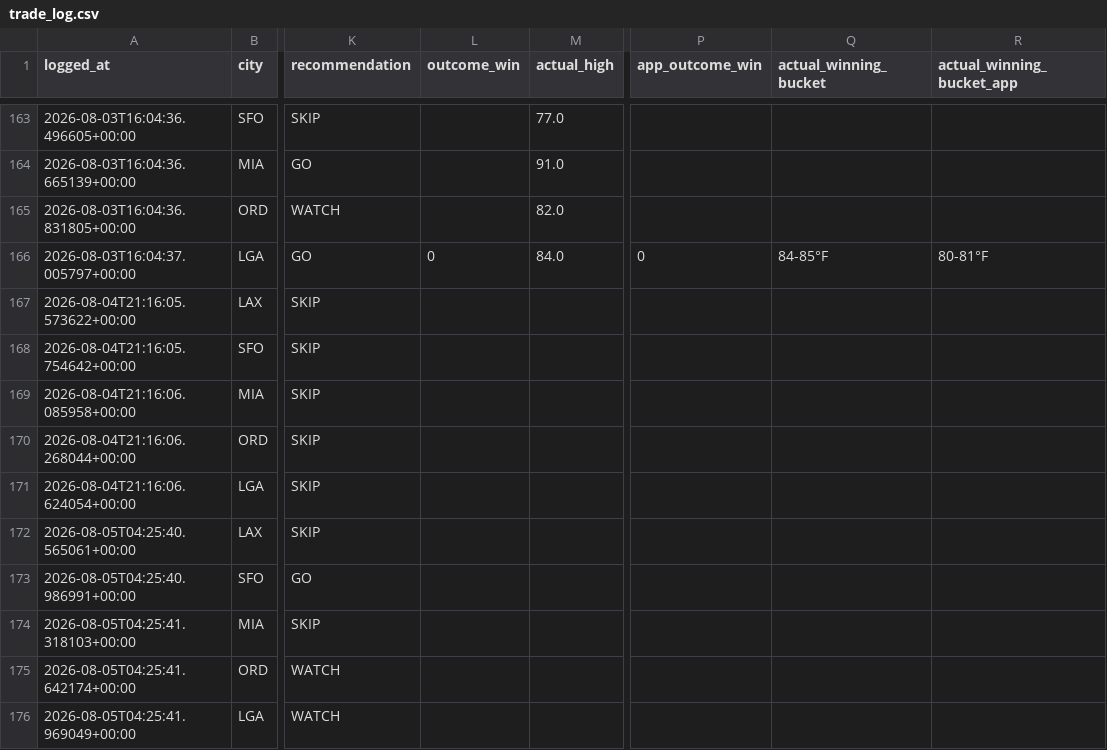
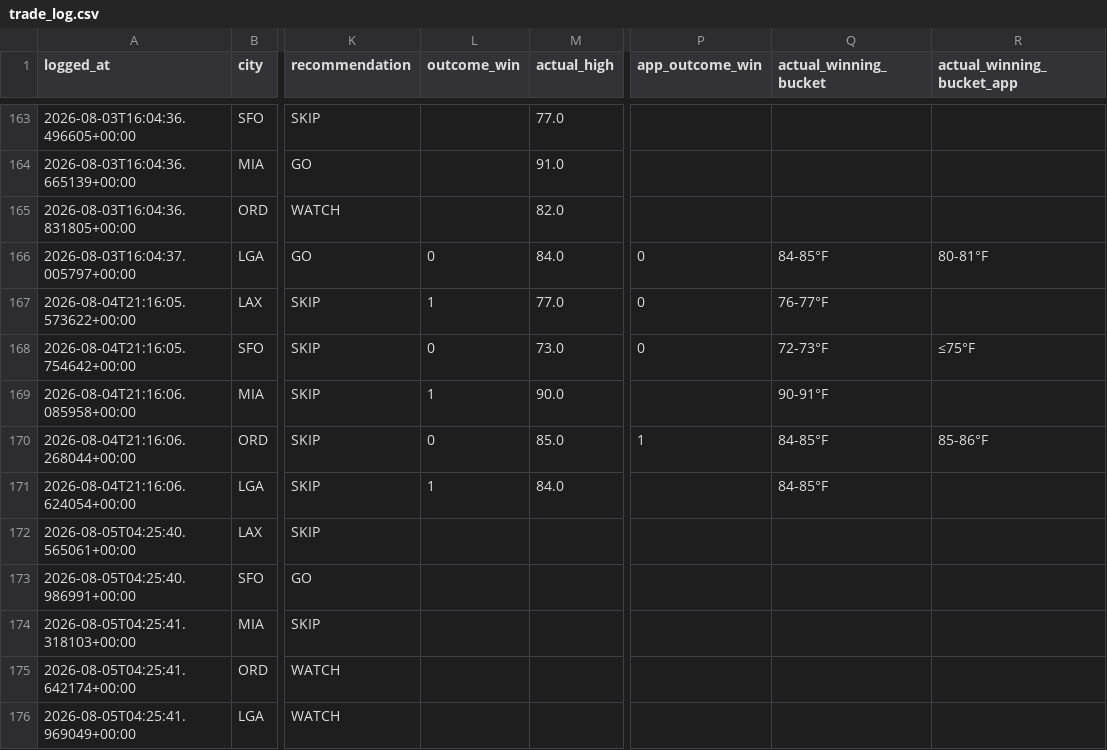
Before and after one commit to sso233x/weather-bot, a CSV file: trade_log.csv, drawn as a sheet; only a part is shown, gaps mark what is left out; the diff names each change by its address in the sheet, - before the commit and + after, or states it on an @@ line.

```diff
--- a/trade_log.csv
+++ b/trade_log.csv
-L167 (outcome_win): (empty)
+L167 (outcome_win): 1
-M167 (actual_high): (empty)
+M167 (actual_high): 77.0
-P167:P168 (app_outcome_win): (empty)
+P167:P168 (app_outcome_win): 0
-Q167 (actual_winning_bucket): (empty)
+Q167 (actual_winning_bucket): 76-77°F
-L168 (outcome_win): (empty)
+L168 (outcome_win): 0
-M168 (actual_high): (empty)
+M168 (actual_high): 73.0
-Q168 (actual_winning_bucket): (empty)
+Q168 (actual_winning_bucket): 72-73°F
-R168 (actual_winning_bucket_app): (empty)
+R168 (actual_winning_bucket_app): ≤75°F
-L169 (outcome_win): (empty)
+L169 (outcome_win): 1
-M169 (actual_high): (empty)
+M169 (actual_high): 90.0
-Q169 (actual_winning_bucket): (empty)
+Q169 (actual_winning_bucket): 90-91°F
-L170 (outcome_win): (empty)
+L170 (outcome_win): 0
-M170 (actual_high): (empty)
+M170 (actual_high): 85.0
-P170 (app_outcome_win): (empty)
+P170 (app_outcome_win): 1
-Q170:Q171 (actual_winning_bucket): (empty)
+Q170:Q171 (actual_winning_bucket): 84-85°F
-R170 (actual_winning_bucket_app): (empty)
+R170 (actual_winning_bucket_app): 85-86°F
-L171 (outcome_win): (empty)
+L171 (outcome_win): 1
-M171 (actual_high): (empty)
+M171 (actual_high): 84.0
```
